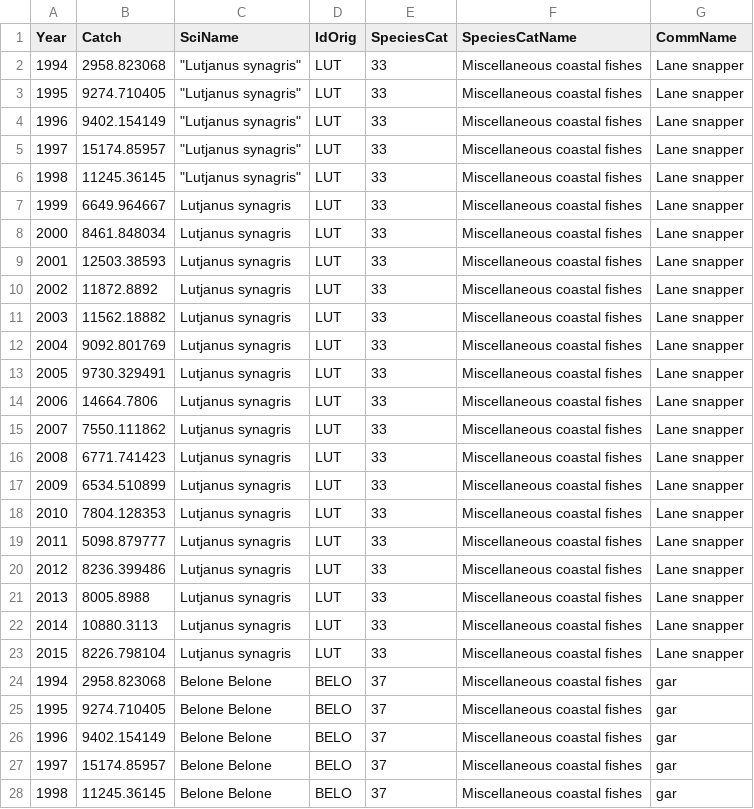
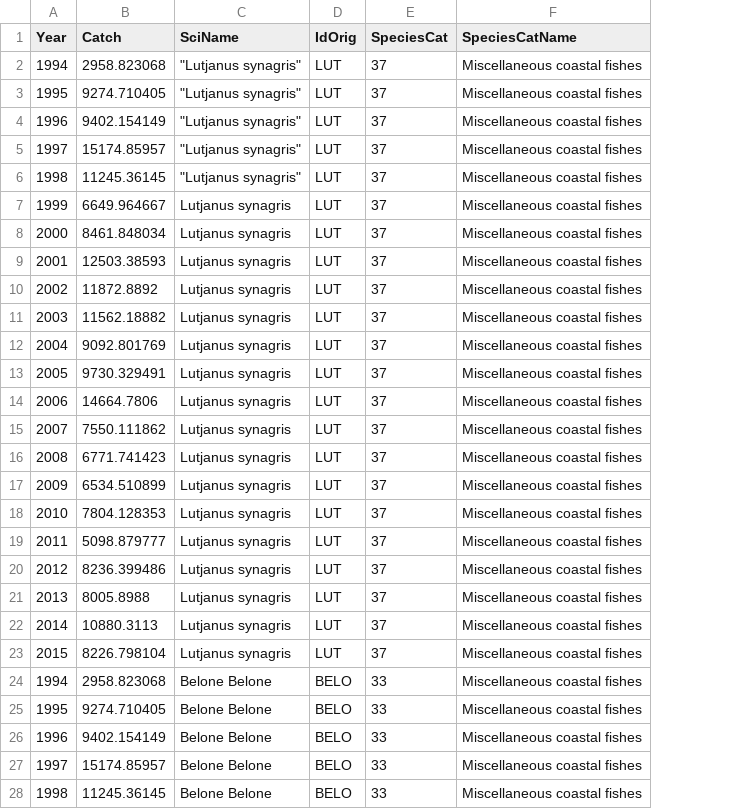
Before and after one commit to lennon-thomas/Montserrat-Fisheries-Assessment, a CSV file: revenue_loss_scenarios/BELO_catch.csv, drawn as a sheet; only a part is shown; the diff covers the shown part only; the diff names each change by its address in the sheet, - before the commit and + after, or states it on an @@ line.

Commit message:
data cleaned; GUM run

```diff
--- a/revenue_loss_scenarios/BELO_catch.csv
+++ b/revenue_loss_scenarios/BELO_catch.csv
-column G (CommName), rows 2-28: Lane snapper | Lane snapper | Lane snapper | Lane snapper | Lane snapper | Lane snapper | Lane snapper | Lane snapper | Lane snapper | Lane snapper | Lane snapper | Lane snapper | Lane snapper | Lane snapper | Lane snapper | Lane snapper | Lane snapper | Lane snapper | Lane snapper | Lane snapper | Lane snapper | Lane snapper | gar | gar | gar | gar | gar
-E2:E23 (SpeciesCat): 33
+E2:E23 (SpeciesCat): 37
-E24:E28 (SpeciesCat): 37
+E24:E28 (SpeciesCat): 33
```
Also changed, not shown: 17 edited cells elsewhere in this file, revenue_loss_scenarios/sp_lookup.csv, 4 other files.
